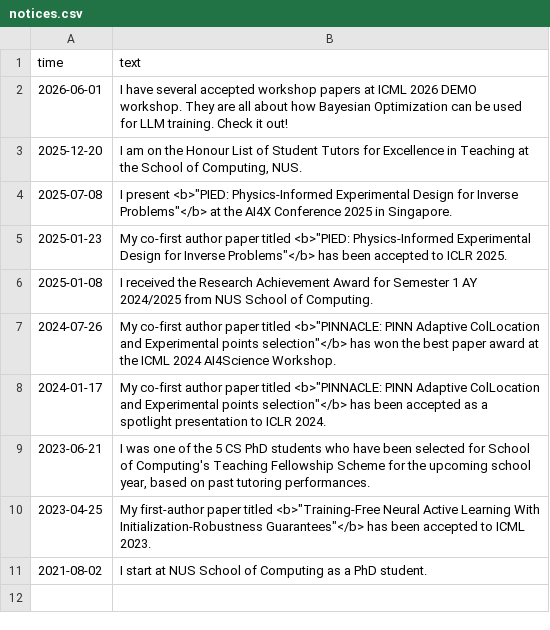
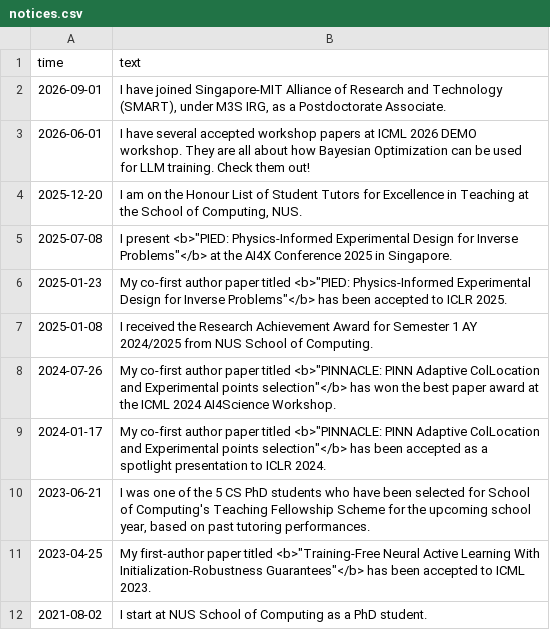
Before and after one commit to apivich-h/apivich-h.github.io, a CSV file: _data/notices.csv, drawn as a sheet.

```diff
--- a/_data/notices.csv
+++ b/_data/notices.csv
@@ -1,3 +1,4 @@
 time,text
-2026-06-01,I have several accepted workshop papers at ICML 2026 DEMO workshop. They are all about how Bayesian Optimization can be used for LLM training. Check it out!
+2026-09-01,"I have joined Singapore-MIT Alliance of Research and Technology (SMART), under M3S IRG, as a Postdoctorate Associate."
+2026-06-01,I have several accepted workshop papers at ICML 2026 DEMO workshop. They are all about how Bayesian Optimization can be used for LLM training. Check them out!
 2025-12-20,"I am on the Honour List of Student Tutors for Excellence in Teaching at the School of Computing, NUS."
```
Also changed, not shown: 2 other files.
